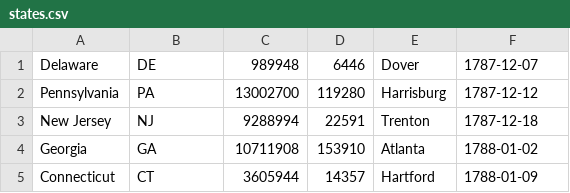
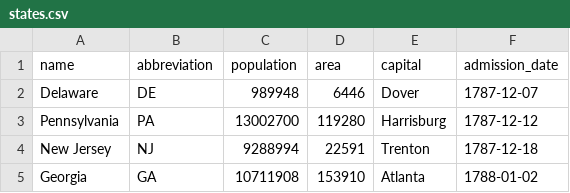
Before and after one commit to Dan-dav/Natural-SQL-Translator, a CSV file: america database tables/states.csv, drawn as a sheet; only a part is shown; the shorter side is filled out with more unchanged rows.

```diff
--- a/america database tables/states.csv
+++ b/america database tables/states.csv
@@ -1 +1,2 @@
+name,abbreviation,population,area,capital,admission_date
 Delaware,DE,989948,6446,Dover,1787-12-07
```
Also changed, not shown: america database tables/presidents.csv, america database tables/vice_presidents.csv, 2 other files.
